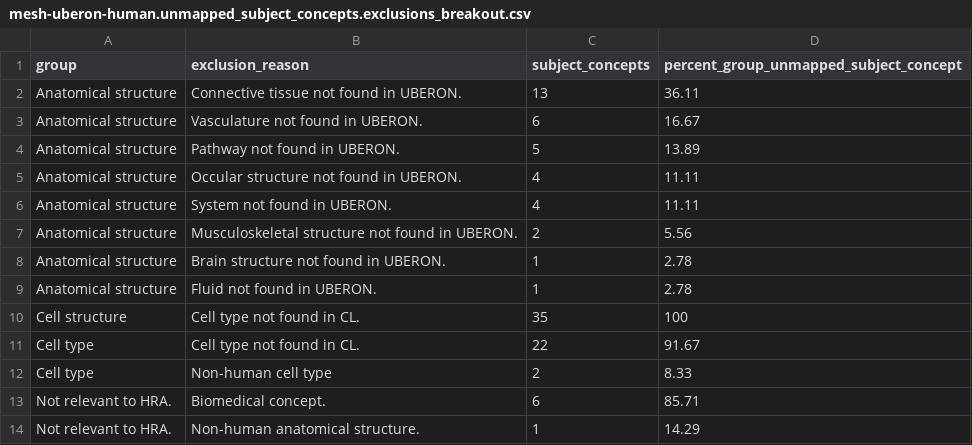
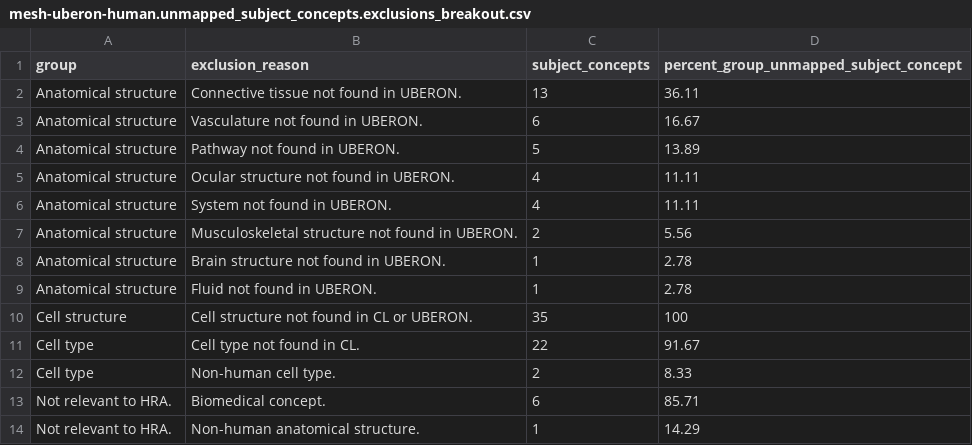
Before and after one commit to cns-iu/onto-llm-mapping, a CSV file: validation/mesh-uberon-human/v0.0.1/results/mesh-uberon-human.unmapped_subject_concepts.exclusions_breakout.csv, drawn as a sheet.

```diff
--- a/validation/mesh-uberon-human/v0.0.1/results/mesh-uberon-human.unmapped_subject_concepts.exclusions_breakout.csv
+++ b/validation/mesh-uberon-human/v0.0.1/results/mesh-uberon-human.unmapped_subject_concepts.exclusions_breakout.csv
@@ -4,3 +4,3 @@
 "Anatomical structure","Pathway not found in UBERON.",5,13.89
-"Anatomical structure","Occular structure not found in UBERON.",4,11.11
+"Anatomical structure","Ocular structure not found in UBERON.",4,11.11
 "Anatomical structure","System not found in UBERON.",4,11.11
@@ -9,5 +9,5 @@
 "Anatomical structure","Fluid not found in UBERON.",1,2.78
-"Cell structure","Cell type not found in CL.",35,100
+"Cell structure","Cell structure not found in CL or UBERON.",35,100
 "Cell type","Cell type not found in CL.",22,91.67
-"Cell type","Non-human cell type",2,8.33
+"Cell type","Non-human cell type.",2,8.33
 "Not relevant to HRA.","Biomedical concept.",6,85.71
```
Also changed, not shown: validation/evaluation_mappings/mesh-uberon-human-mapping.validation-tool-development.csv, validation/evaluation_mappings/mesh-uberon-human-mapping.validation-tool.csv, 36 other files.
